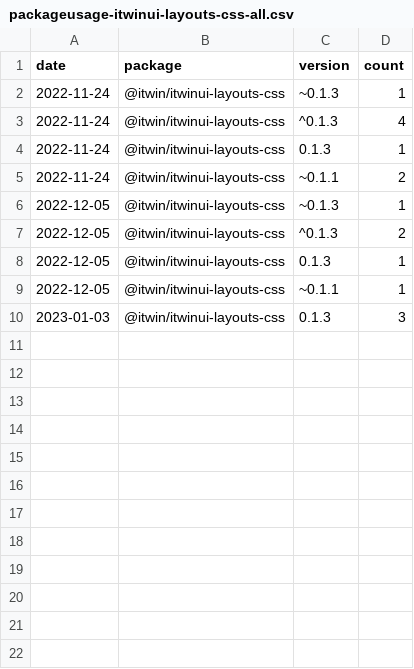
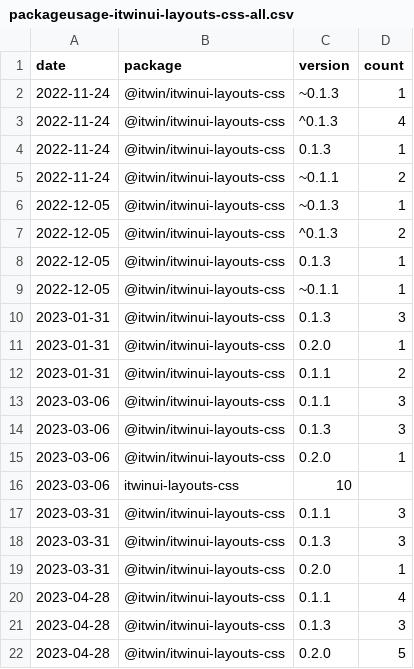
Before and after one commit to gretanausedaite/package-usage, a CSV file: packageusage-itwinui-layouts-css-all.csv, drawn as a sheet.

```diff
--- a/packageusage-itwinui-layouts-css-all.csv
+++ b/packageusage-itwinui-layouts-css-all.csv
@@ -9,2 +9,14 @@ date, package, version, count
 2022-12-05, @itwin/itwinui-layouts-css, ~0.1.1, 1
-2023-01-03, @itwin/itwinui-layouts-css, 0.1.3, 3
+2023-01-31, @itwin/itwinui-layouts-css, 0.1.3, 3
+2023-01-31, @itwin/itwinui-layouts-css, 0.2.0, 1
+2023-01-31, @itwin/itwinui-layouts-css, 0.1.1, 2
+2023-03-06, @itwin/itwinui-layouts-css, 0.1.1, 3
+2023-03-06, @itwin/itwinui-layouts-css, 0.1.3, 3
+2023-03-06, @itwin/itwinui-layouts-css, 0.2.0, 1
+2023-03-06, itwinui-layouts-css, 10
+2023-03-31, @itwin/itwinui-layouts-css, 0.1.1, 3
+2023-03-31, @itwin/itwinui-layouts-css, 0.1.3, 3
+2023-03-31, @itwin/itwinui-layouts-css, 0.2.0, 1
+2023-04-28, @itwin/itwinui-layouts-css, 0.1.1, 4
+2023-04-28, @itwin/itwinui-layouts-css, 0.1.3, 3
+2023-04-28, @itwin/itwinui-layouts-css, 0.2.0, 5
```
Also changed, not shown: packageusage-all.csv, packageusage-itwinui-css-all.csv, 21 other files.
